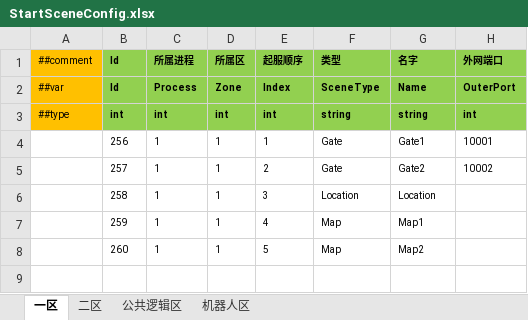
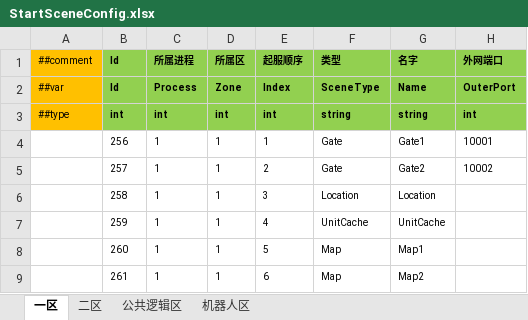
Before and after one commit to susices/ET, an Excel workbook: ConfigInput/ET/StartSceneConfig.xlsx, sheet 一区, drawn as a sheet; values as stored, in another font and other column widths than the file's, no borders; the diff names each change by its address in the sheet, - before the commit and + after, or states it on an @@ line.

```diff
--- a/ConfigInput/ET/StartSceneConfig.xlsx (sheet 一区)
+++ b/ConfigInput/ET/StartSceneConfig.xlsx (sheet 一区)
-F7 (类型): Map
+F7 (类型): UnitCache
-G7 (名字): Map1
+G7 (名字): UnitCache
-G8 (名字): Map2
+G8 (名字): Map1
+row 9:  | 261 | 1 | 1 | 6 | Map | Map2
```
Also changed, not shown: sheet 二区, 17 other files.
